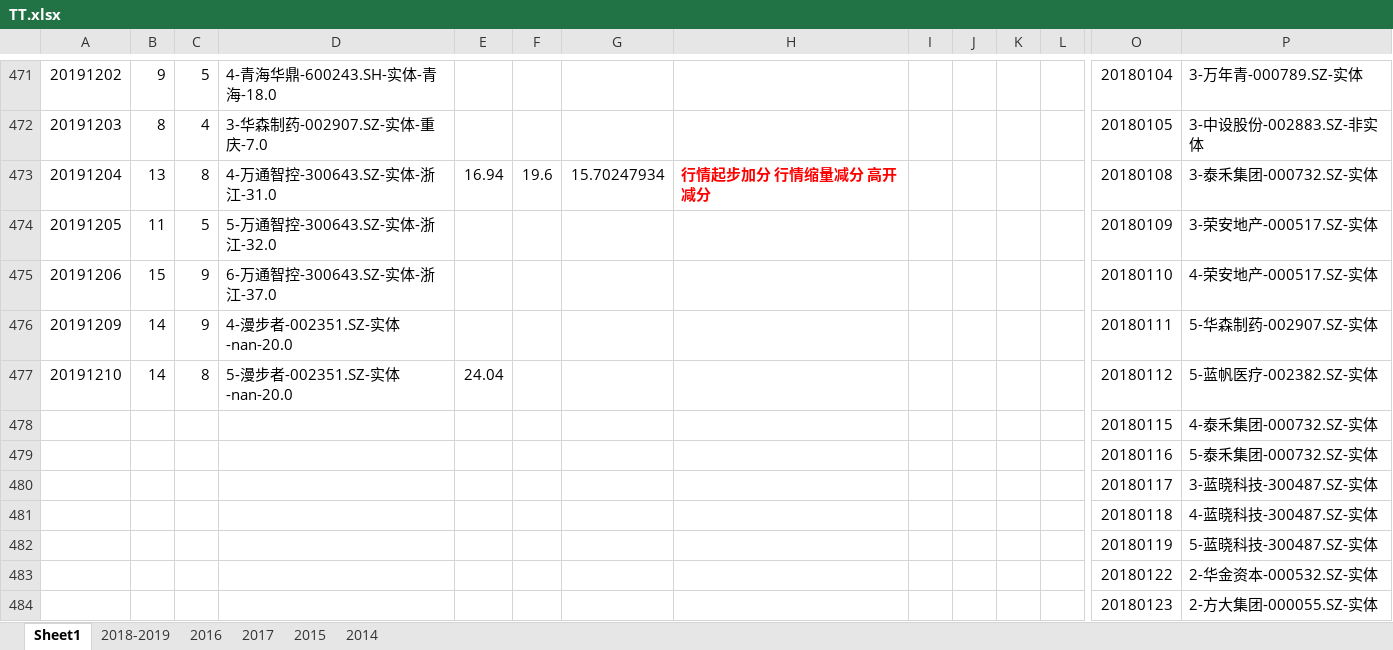
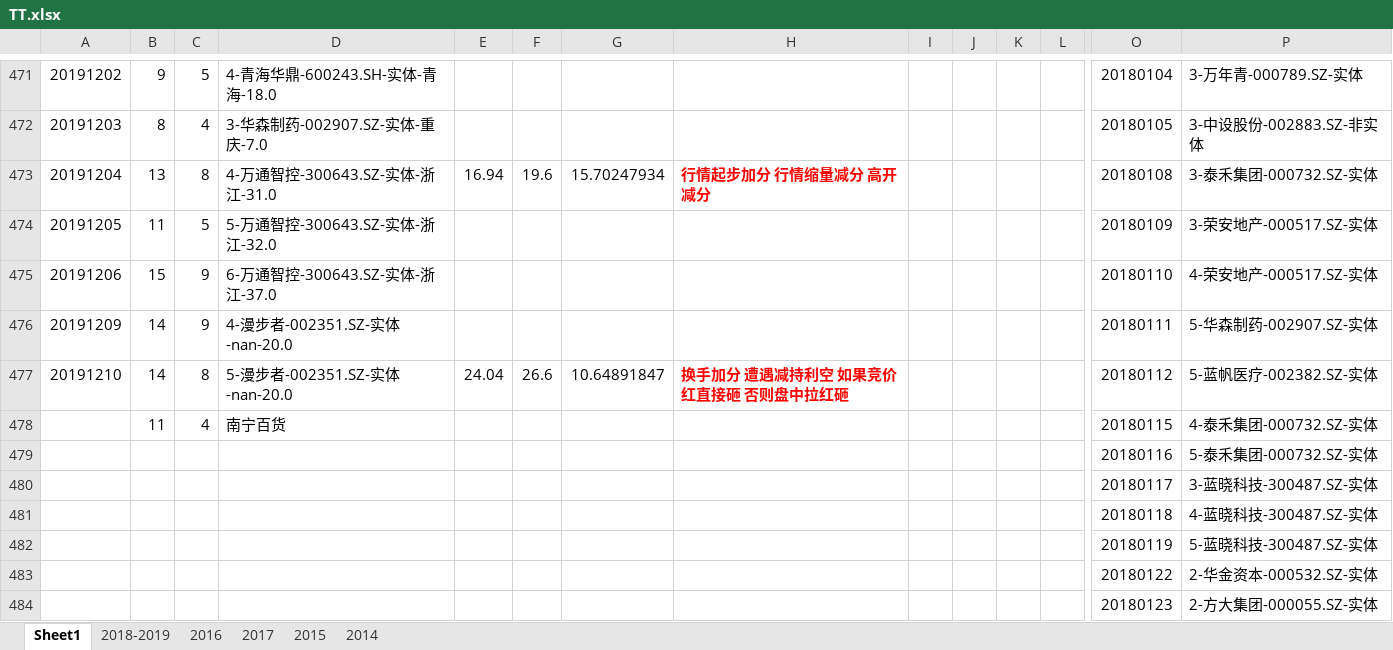
Before and after one commit to kweitan/myFinance, an Excel workbook: src/main/resources/static/xls/TT.xlsx, sheet Sheet1, drawn as a sheet; only a part is shown, gaps mark what is left out; values as stored, in another font and other column widths than the file's, no borders; conditional formats not drawn; removed rows and columns are numbered as before the commit, all else as after; rows hold the shown columns only; the diff names each change by its address in the sheet, - before the commit and + after, or states it on an @@ line.

Commit message:
latest

```diff
--- a/src/main/resources/static/xls/TT.xlsx (sheet Sheet1)
+++ b/src/main/resources/static/xls/TT.xlsx (sheet Sheet1)
-F477: (empty)
+F477: 26.6
-G477: (empty)
+G477: 10.64891847
-H477: (empty)
+H477: 换手加分 遭遇减持利空 如果竞价红直接砸 否则盘中拉红砸
-row 478:  |  |  |  |  |  |  |  |  |  |  |  | 20180115 | 4-泰禾集团-000732.SZ-实体
+row 478:  | 11 | 4 | 南宁百货 |  |  |  |  |  |  |  |  | 20180115 | 4-泰禾集团-000732.SZ-实体
```
